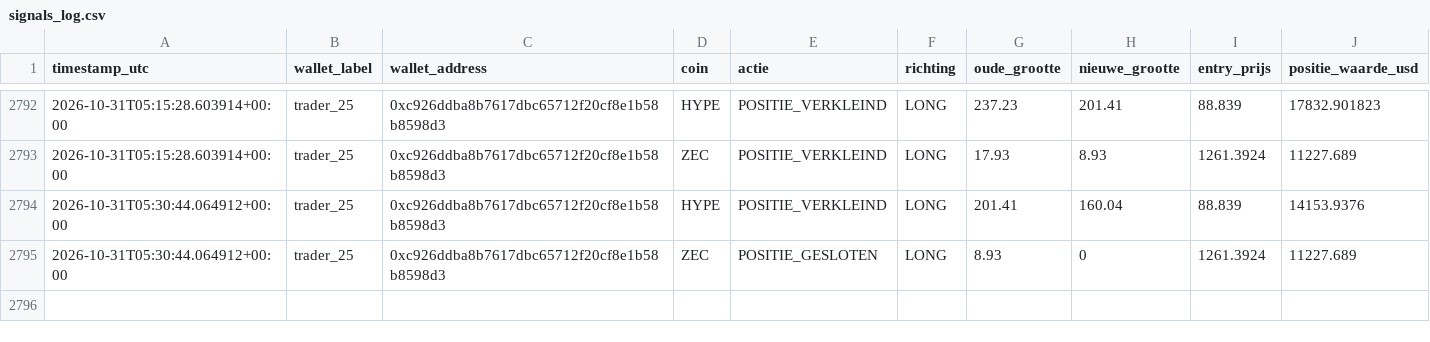
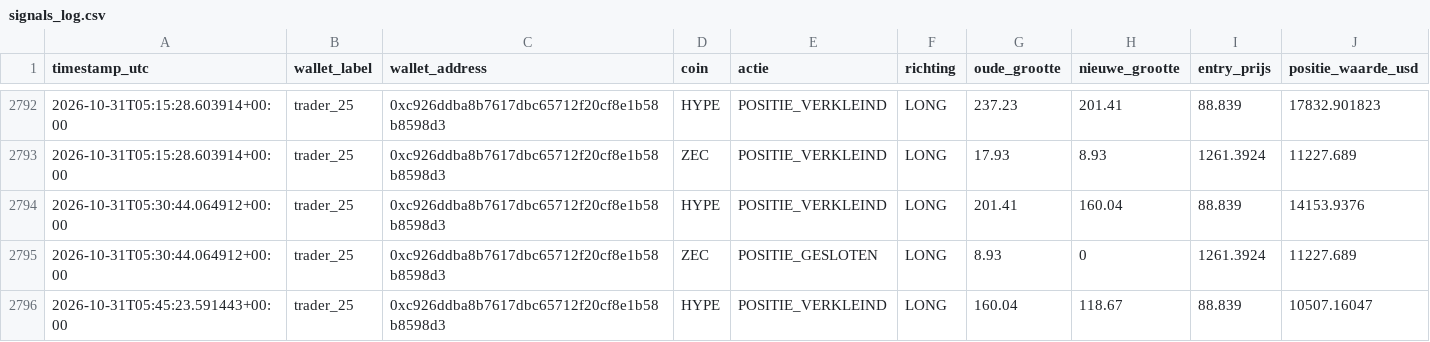
Before and after one commit to wave25031/copytrack, a CSV file: copytrack_voor_github/output/signals_log.csv, drawn as a sheet; only a part is shown, gaps mark what is left out.

```diff
--- a/copytrack_voor_github/output/signals_log.csv
+++ b/copytrack_voor_github/output/signals_log.csv
@@ -2795 +2795,2 @@ timestamp_utc,wallet_label,wallet_address,coin,actie,richting,oude_grootte,nieuw
 2026-10-31T05:30:44.064912+00:00,trader_25,0xc926ddba8b7617dbc65712f20cf8e1b58b8598d3,ZEC,POSITIE_GESLOTEN,LONG,8.93,0,1261.3924,11227.689
+2026-10-31T05:45:23.591443+00:00,trader_25,0xc926ddba8b7617dbc65712f20cf8e1b58b8598d3,HYPE,POSITIE_VERKLEIND,LONG,160.04,118.67,88.839,10507.16047
```
Also changed, not shown: 1 other file.
